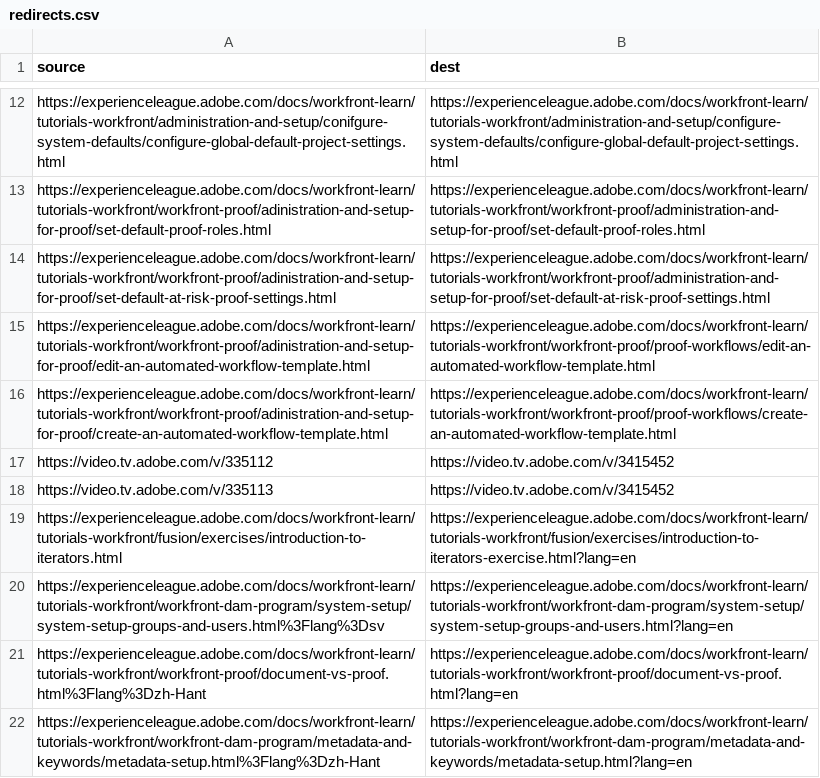
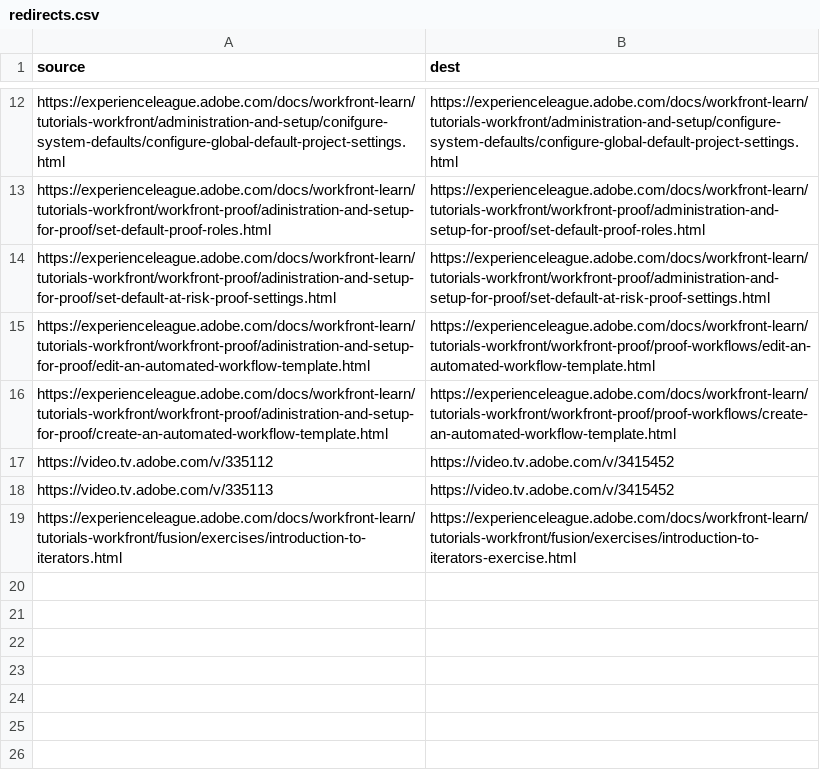
Before and after one commit to AdobeDocs/workfront-learn.zh-Hans, a CSV file: redirects.csv, drawn as a sheet; only a part is shown, gaps mark what is left out.

Commit message:
Sync non localizable files for core commit 4d5be084b4865b4eb8f0384f6fa0f88b03cb553d

```diff
--- a/redirects.csv
+++ b/redirects.csv
@@ -18,5 +18,2 @@ https://video.tv.adobe.com/v/335112,https://video.tv.adobe.com/v/3415452
 https://video.tv.adobe.com/v/335113,https://video.tv.adobe.com/v/3415452
-https://experienceleague.adobe.com/docs/workfront-learn/tutorials-workfront/fusion/exercises/introduction-to-iterators.html,https://experienceleague.adobe.com/docs/workfront-learn/tutorials-workfront/fusion/exercises/introduction-to-iterators-exercise.html?lang=en
-https://experienceleague.adobe.com/docs/workfront-learn/tutorials-workfront/workfront-dam-program/system-setup/system-setup-groups-and-users.html%3Flang%3Dsv,https://experienceleague.adobe.com/docs/workfront-learn/tutorials-workfront/workfront-dam-program/system-setup/system-setup-groups-and-users.html?lang=en
-https://experienceleague.adobe.com/docs/workfront-learn/tutorials-workfront/workfront-proof/document-vs-proof.html%3Flang%3Dzh-Hant,https://experienceleague.adobe.com/docs/workfront-learn/tutorials-workfront/workfront-proof/document-vs-proof.html?lang=en
-https://experienceleague.adobe.com/docs/workfront-learn/tutorials-workfront/workfront-dam-program/metadata-and-keywords/metadata-setup.html%3Flang%3Dzh-Hant,https://experienceleague.adobe.com/docs/workfront-learn/tutorials-workfront/workfront-dam-program/metadata-and-keywords/metadata-setup.html?lang=en
+https://experienceleague.adobe.com/docs/workfront-learn/tutorials-workfront/fusion/exercises/introduction-to-iterators.html,https://experienceleague.adobe.com/docs/workfront-learn/tutorials-workfront/fusion/exercises/introduction-to-iterators-exercise.html
```
